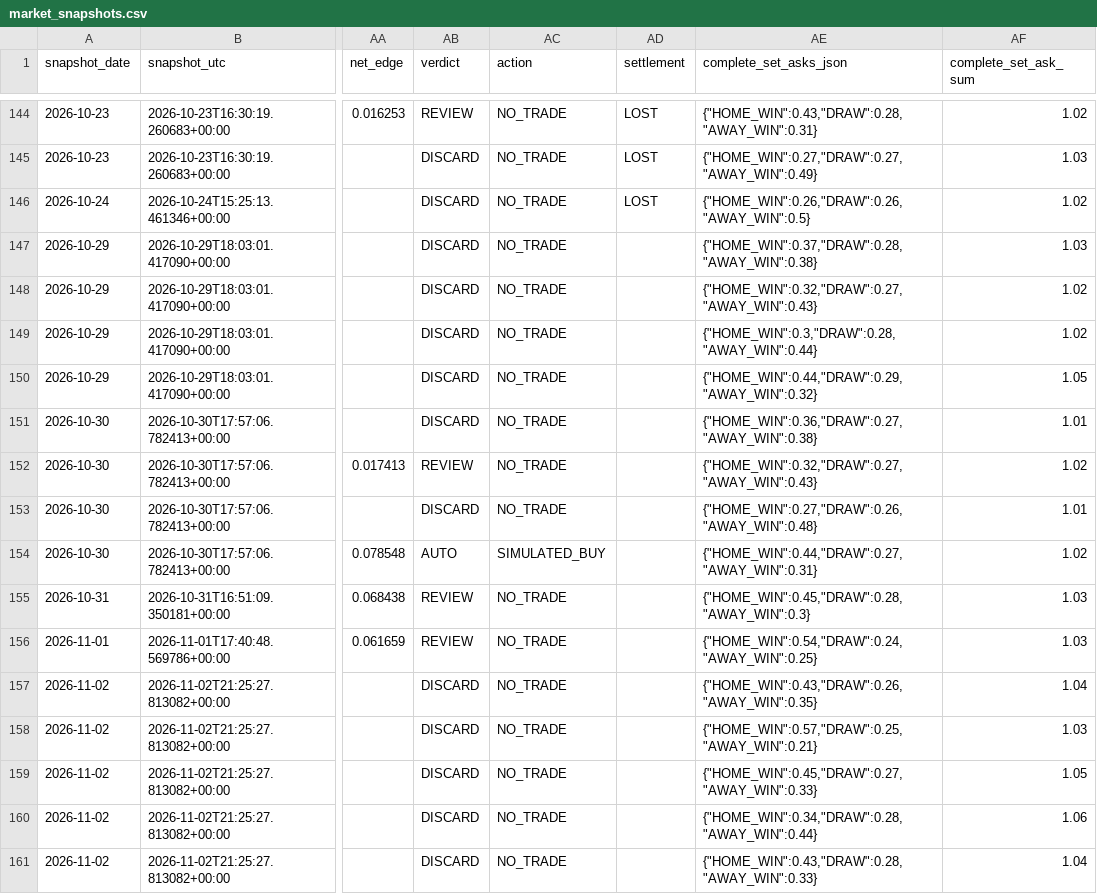
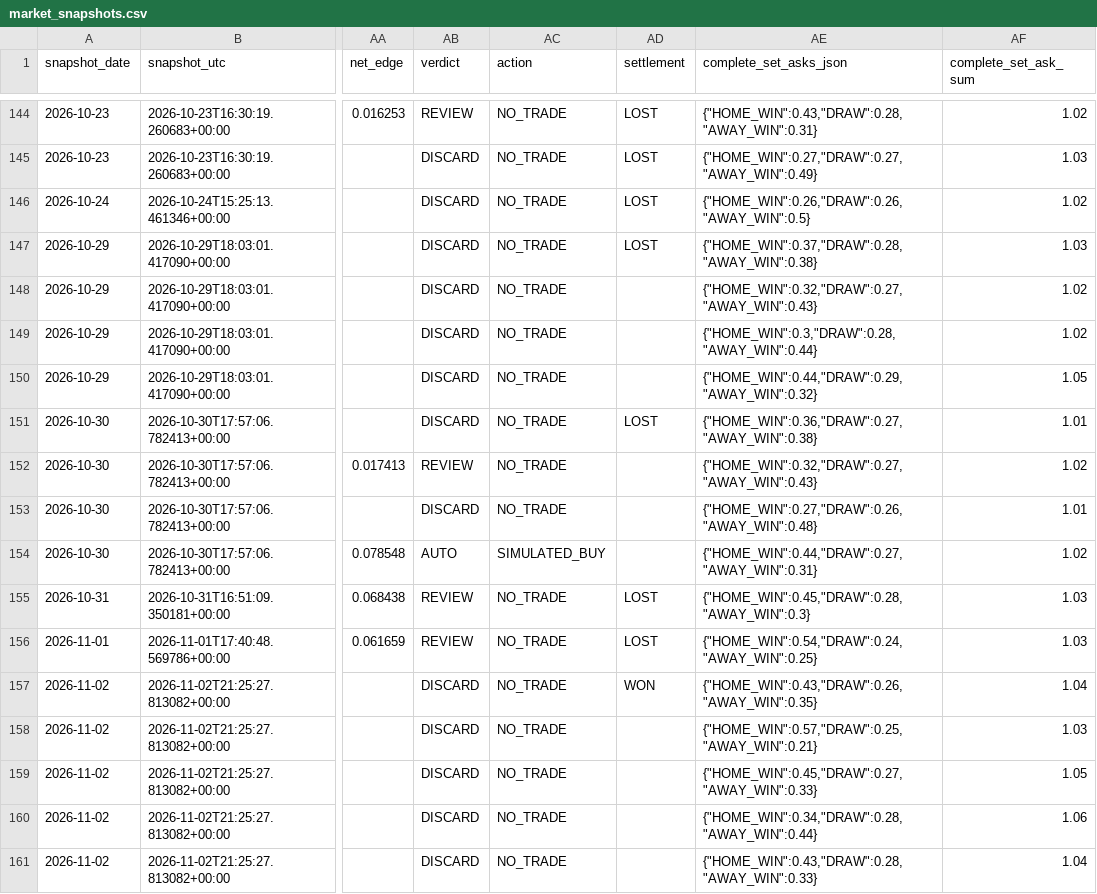
Before and after one commit to Hibra999/smart-polybets, a CSV file: data/liga_mx_2026/ingest/market_snapshots.csv, drawn as a sheet; only a part is shown, gaps mark what is left out; the diff covers the shown part only; the diff names each change by its address in the sheet, - before the commit and + after, or states it on an @@ line.

```diff
--- a/data/liga_mx_2026/ingest/market_snapshots.csv
+++ b/data/liga_mx_2026/ingest/market_snapshots.csv
-AD147 (settlement): (empty)
+AD147 (settlement): LOST
-AD151 (settlement): (empty)
+AD151 (settlement): LOST
-AD155:AD156 (settlement): (empty)
+AD155:AD156 (settlement): LOST
-AD157 (settlement): (empty)
+AD157 (settlement): WON
```
Also changed, not shown: 5 added rows and 11 edited cells elsewhere in this file, data/nfl_2026/ingest/market_snapshots.csv, 2 other files.
